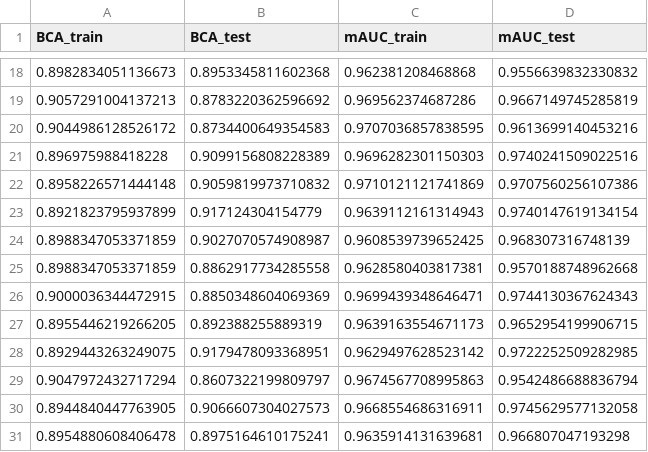
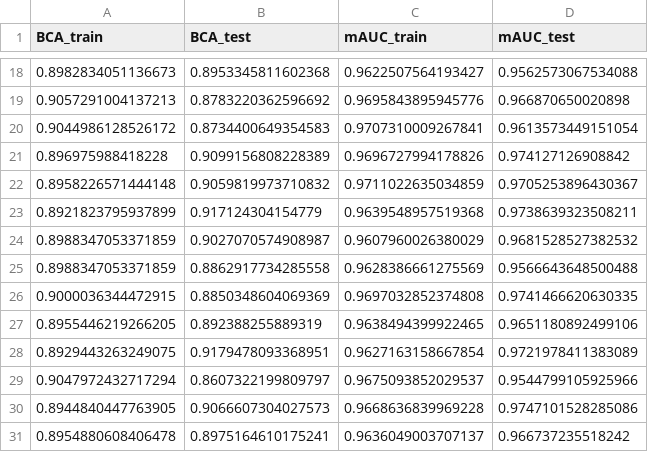
Before and after one commit to rusane/natural-computing, a CSV file: Project/results/refit_svc.csv, drawn as a sheet; only a part is shown, gaps mark what is left out; the diff covers the shown part only.

```diff
--- a/Project/results/refit_svc.csv
+++ b/Project/results/refit_svc.csv
@@ -18,14 +18,14 @@ BCA_train,BCA_test,mAUC_train,mAUC_test
-0.8982834051136673,0.8953345811602368,0.962381208468868,0.9556639832330832
-0.9057291004137213,0.8783220362596692,0.969562374687286,0.9667149745285819
-0.9044986128526172,0.8734400649354583,0.9707036857838595,0.9613699140453216
-0.896975988418228,0.9099156808228389,0.9696282301150303,0.9740241509022516
-0.8958226571444148,0.9059819973710832,0.9710121121741869,0.9707560256107386
-0.8921823795937899,0.917124304154779,0.9639112161314943,0.9740147619134154
-0.8988347053371859,0.9027070574908987,0.9608539739652425,0.968307316748139
-0.8988347053371859,0.8862917734285558,0.9628580403817381,0.9570188748962668
-0.9000036344472915,0.8850348604069369,0.9699439348646471,0.9744130367624343
-0.8955446219266205,0.892388255889319,0.9639163554671173,0.9652954199906715
-0.8929443263249075,0.9179478093368951,0.9629497628523142,0.9722252509282985
-0.9047972432717294,0.8607322199809797,0.9674567708995863,0.9542486688836794
-0.8944840447763905,0.9066607304027573,0.9668554686316911,0.9745629577132058
-0.8954880608406478,0.8975164610175241,0.9635914131639681,0.966807047193298
+0.8982834051136673,0.8953345811602368,0.9622507564193427,0.9562573067534088
+0.9057291004137213,0.8783220362596692,0.9695843895945776,0.966870650020898
+0.9044986128526172,0.8734400649354583,0.9707310009267841,0.9613573449151054
+0.896975988418228,0.9099156808228389,0.9696727994178826,0.974127126908842
+0.8958226571444148,0.9059819973710832,0.9711022635034859,0.9705253896430367
+0.8921823795937899,0.917124304154779,0.9639548957519368,0.9738639323508211
+0.8988347053371859,0.9027070574908987,0.9607960026380029,0.9681528527382532
+0.8988347053371859,0.8862917734285558,0.9628386661275569,0.9566643648500488
+0.9000036344472915,0.8850348604069369,0.9697032852374808,0.9741466620630335
+0.8955446219266205,0.892388255889319,0.9638494399922465,0.9651180892499106
+0.8929443263249075,0.9179478093368951,0.9627163158667854,0.9721978411383089
+0.9047972432717294,0.8607322199809797,0.9675093852029537,0.9544799105925966
+0.8944840447763905,0.9066607304027573,0.9668636839969228,0.9747101528285086
+0.8954880608406478,0.8975164610175241,0.9636049003707137,0.966737235518242
```
Also changed, not shown: 32 edited cells elsewhere in this file, Project/results/refit_ann.csv, Project/results/refit_dtc.csv, 7 other files.
